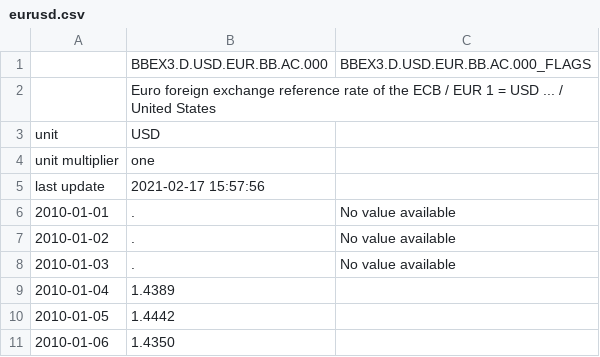
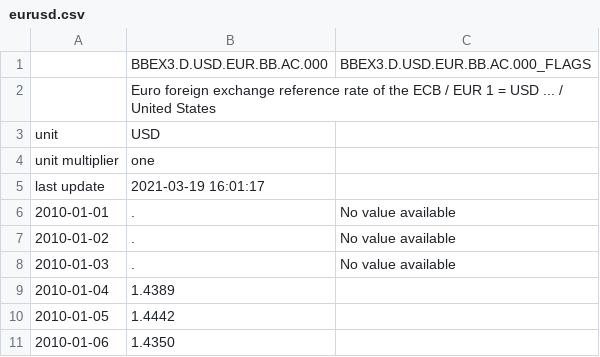
Before and after one commit to laroche/tastyworks-pnl, a CSV file: eurusd.csv, drawn as a sheet; only a part is shown; the diff covers the shown part only.

```diff
--- a/eurusd.csv
+++ b/eurusd.csv
@@ -4,3 +4,3 @@ unit,USD,
 unit multiplier,one,
-last update,2021-02-17 15:57:56,
+last update,2021-03-19 16:01:17,
 2010-01-01,.,No value available
```
Also changed, not shown: 30 added rows elsewhere in this file.
